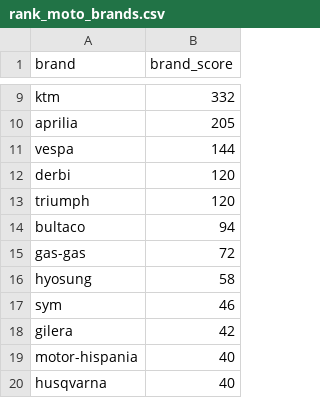
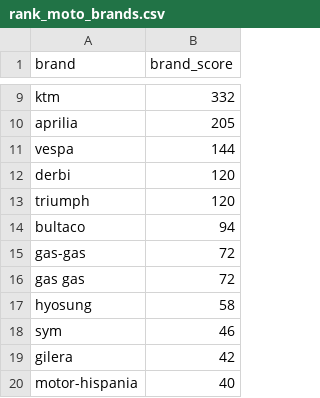
Before and after one commit to Kholdo/Second-hand_motorcycles_recommender, a CSV file: scraped_data/rank_moto_brands.csv, drawn as a sheet; only a part is shown, gaps mark what is left out; the shorter side is filled out with more unchanged rows; the diff names each change by its address in the sheet, - before the commit and + after, or states it on an @@ line.

Commit message:
new data

```diff
--- a/scraped_data/rank_moto_brands.csv
+++ b/scraped_data/rank_moto_brands.csv
+row 16: gas gas | 72
```
Also changed, not shown: auxiliary_data/locations_coords.csv, 4 other files.
